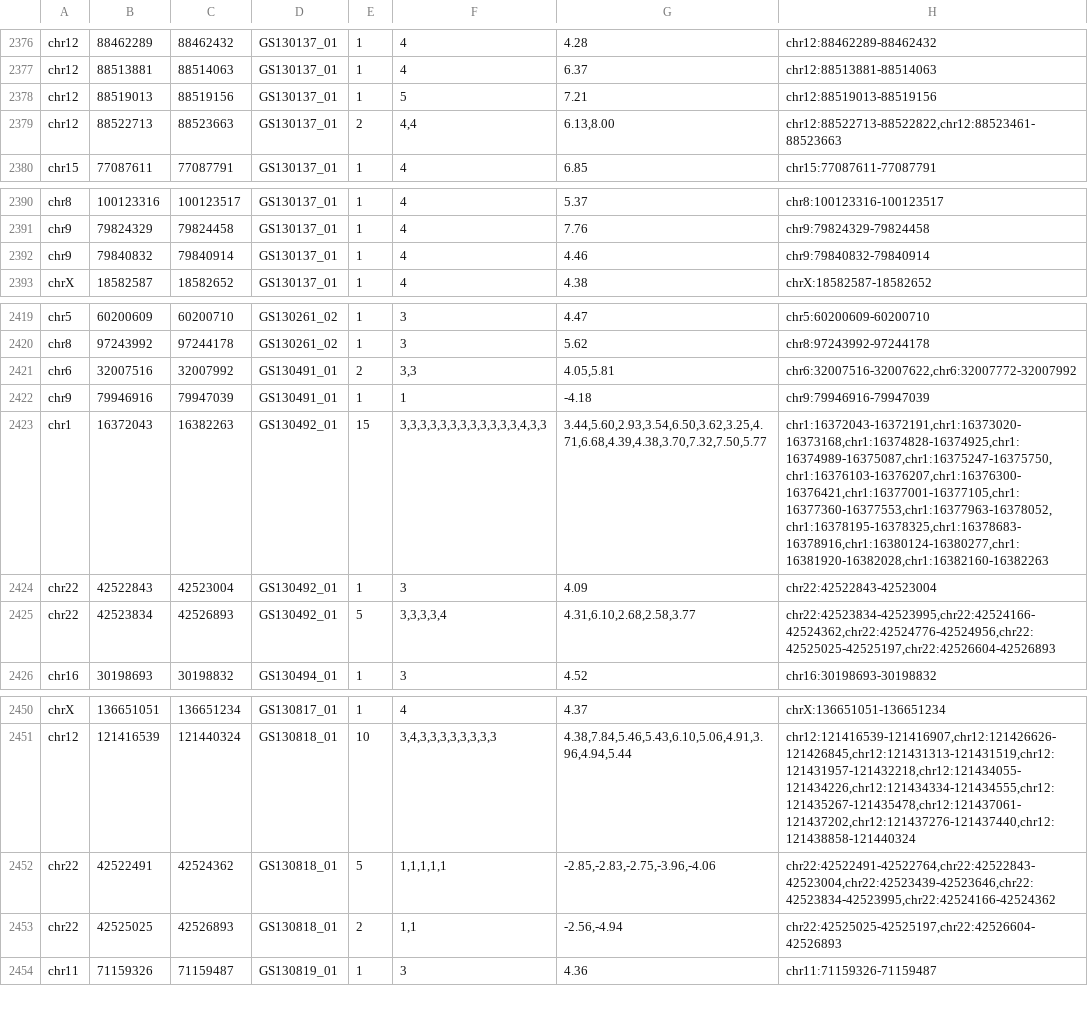
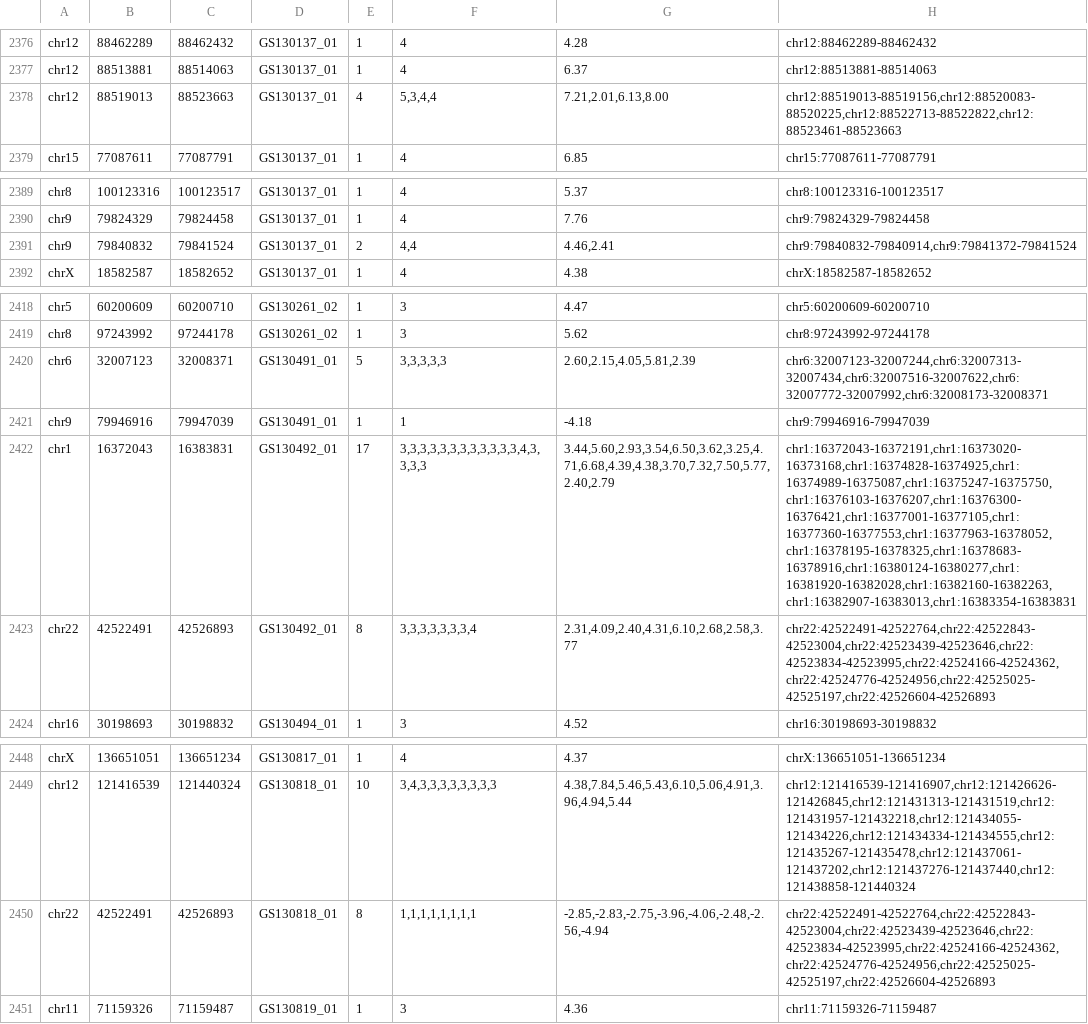
Before and after one commit to imgag/ngs-bits, a TSV file: src/tools-TEST/data_out/CnvHunter_out5.tsv, drawn as a sheet; only a part is shown, gaps mark what is left out; the diff covers the shown part only.

```diff
--- a/src/tools-TEST/data_out/CnvHunter_out5.tsv
+++ b/src/tools-TEST/data_out/CnvHunter_out5.tsv
@@ -2377,4 +2377,3 @@ chr12	88462289	88462432	GS130137_01	1	4	4.28	chr12:88462289-88462432
 chr12	88513881	88514063	GS130137_01	1	4	6.37	chr12:88513881-88514063
-chr12	88519013	88519156	GS130137_01	1	5	7.21	chr12:88519013-88519156
-chr12	88522713	88523663	GS130137_01	2	4,4	6.13,8.00	chr12:88522713-88522822,chr12:88523461-88523663
+chr12	88519013	88523663	GS130137_01	4	5,3,4,4	7.21,2.01,6.13,8.00	chr12:88519013-88519156,chr12:88520083-88520225,chr12:88522713-88522822,chr12:88523461-88523663
 chr15	77087611	77087791	GS130137_01	1	4	6.85	chr15:77087611-77087791
@@ -2391,3 +2390,3 @@ chr8	100123316	100123517	GS130137_01	1	4	5.37	chr8:100123316-100123517
 chr9	79824329	79824458	GS130137_01	1	4	7.76	chr9:79824329-79824458
-chr9	79840832	79840914	GS130137_01	1	4	4.46	chr9:79840832-79840914
+chr9	79840832	79841524	GS130137_01	2	4,4	4.46,2.41	chr9:79840832-79840914,chr9:79841372-79841524
 chrX	18582587	18582652	GS130137_01	1	4	4.38	chrX:18582587-18582652
@@ -2420,7 +2419,6 @@ chr5	60200609	60200710	GS130261_02	1	3	4.47	chr5:60200609-60200710
 chr8	97243992	97244178	GS130261_02	1	3	5.62	chr8:97243992-97244178
-chr6	32007516	32007992	GS130491_01	2	3,3	4.05,5.81	chr6:32007516-32007622,chr6:32007772-32007992
+chr6	32007123	32008371	GS130491_01	5	3,3,3,3,3	2.60,2.15,4.05,5.81,2.39	chr6:32007123-32007244,chr6:32007313-32007434,chr6:32007516-32007622,chr6:32007772-32007992,chr6:32008173-32008371
 chr9	79946916	79947039	GS130491_01	1	1	-4.18	chr9:79946916-79947039
-chr1	16372043	16382263	GS130492_01	15	3,3,3,3,3,3,3,3,3,3,3,3,4,3,3	3.44,5.60,2.93,3.54,6.50,3.62,3.25,4.71,6.68,4.39,4.38,3.70,7.32,7.50,5.77	chr1:16372043-16372191,chr1:16373020-16373168,chr1:16374828-16374925,chr1:16374989-16375087,chr1:16375247-16375750,chr1:16376103-16376207,chr1:16376300-16376421,chr1:16377001-16377105,chr1:16377360-16377553,chr1:16377963-16378052,chr1:16378195-16378325,chr1:16378683-16378916,chr1:16380124-16380277,chr1:16381920-16382028,chr1:16382160-16382263
-chr22	42522843	42523004	GS130492_01	1	3	4.09	chr22:42522843-42523004
-chr22	42523834	42526893	GS130492_01	5	3,3,3,3,4	4.31,6.10,2.68,2.58,3.77	chr22:42523834-42523995,chr22:42524166-42524362,chr22:42524776-42524956,chr22:42525025-42525197,chr22:42526604-42526893
+chr1	16372043	16383831	GS130492_01	17	3,3,3,3,3,3,3,3,3,3,3,3,4,3,3,3,3	3.44,5.60,2.93,3.54,6.50,3.62,3.25,4.71,6.68,4.39,4.38,3.70,7.32,7.50,5.77,2.40,2.79	chr1:16372043-16372191,chr1:16373020-16373168,chr1:16374828-16374925,chr1:16374989-16375087,chr1:16375247-16375750,chr1:16376103-16376207,chr1:16376300-16376421,chr1:16377001-16377105,chr1:16377360-16377553,chr1:16377963-16378052,chr1:16378195-16378325,chr1:16378683-16378916,chr1:16380124-16380277,chr1:16381920-16382028,chr1:16382160-16382263,chr1:16382907-16383013,chr1:16383354-16383831
+chr22	42522491	42526893	GS130492_01	8	3,3,3,3,3,3,3,4	2.31,4.09,2.40,4.31,6.10,2.68,2.58,3.77	chr22:42522491-42522764,chr22:42522843-42523004,chr22:42523439-42523646,chr22:42523834-42523995,chr22:42524166-42524362,chr22:42524776-42524956,chr22:42525025-42525197,chr22:42526604-42526893
 chr16	30198693	30198832	GS130494_01	1	3	4.52	chr16:30198693-30198832
@@ -2451,4 +2449,3 @@ chrX	136651051	136651234	GS130817_01	1	4	4.37	chrX:136651051-136651234
 chr12	121416539	121440324	GS130818_01	10	3,4,3,3,3,3,3,3,3,3	4.38,7.84,5.46,5.43,6.10,5.06,4.91,3.96,4.94,5.44	chr12:121416539-121416907,chr12:121426626-121426845,chr12:121431313-121431519,chr12:121431957-121432218,chr12:121434055-121434226,chr12:121434334-121434555,chr12:121435267-121435478,chr12:121437061-121437202,chr12:121437276-121437440,chr12:121438858-121440324
-chr22	42522491	42524362	GS130818_01	5	1,1,1,1,1	-2.85,-2.83,-2.75,-3.96,-4.06	chr22:42522491-42522764,chr22:42522843-42523004,chr22:42523439-42523646,chr22:42523834-42523995,chr22:42524166-42524362
-chr22	42525025	42526893	GS130818_01	2	1,1	-2.56,-4.94	chr22:42525025-42525197,chr22:42526604-42526893
+chr22	42522491	42526893	GS130818_01	8	1,1,1,1,1,1,1,1	-2.85,-2.83,-2.75,-3.96,-4.06,-2.48,-2.56,-4.94	chr22:42522491-42522764,chr22:42522843-42523004,chr22:42523439-42523646,chr22:42523834-42523995,chr22:42524166-42524362,chr22:42524776-42524956,chr22:42525025-42525197,chr22:42526604-42526893
 chr11	71159326	71159487	GS130819_01	1	3	4.36	chr11:71159326-71159487
```
Also changed, not shown: 65 edited cells elsewhere in this file, src/tools-TEST/data_out/CnvHunter_out1.tsv, src/tools-TEST/data_out/CnvHunter_out2.tsv, 4 other files.
